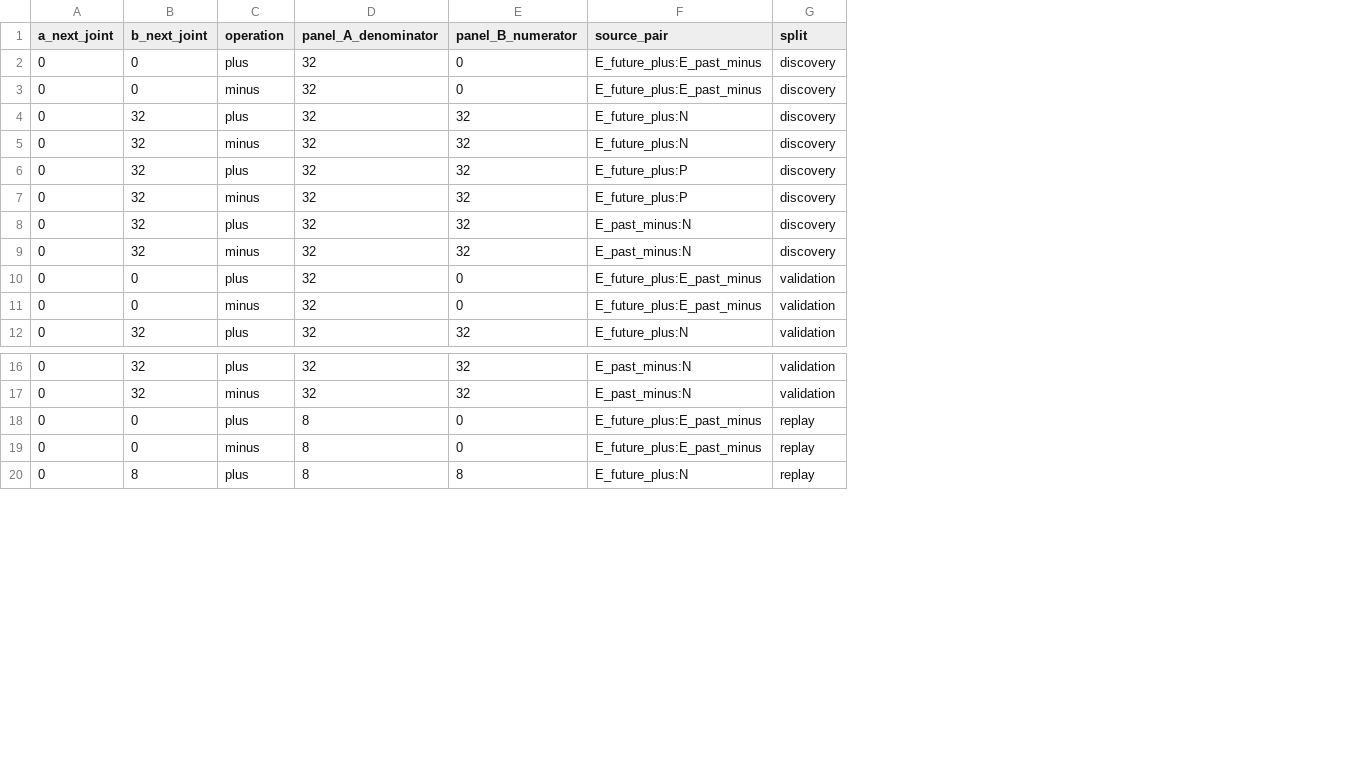
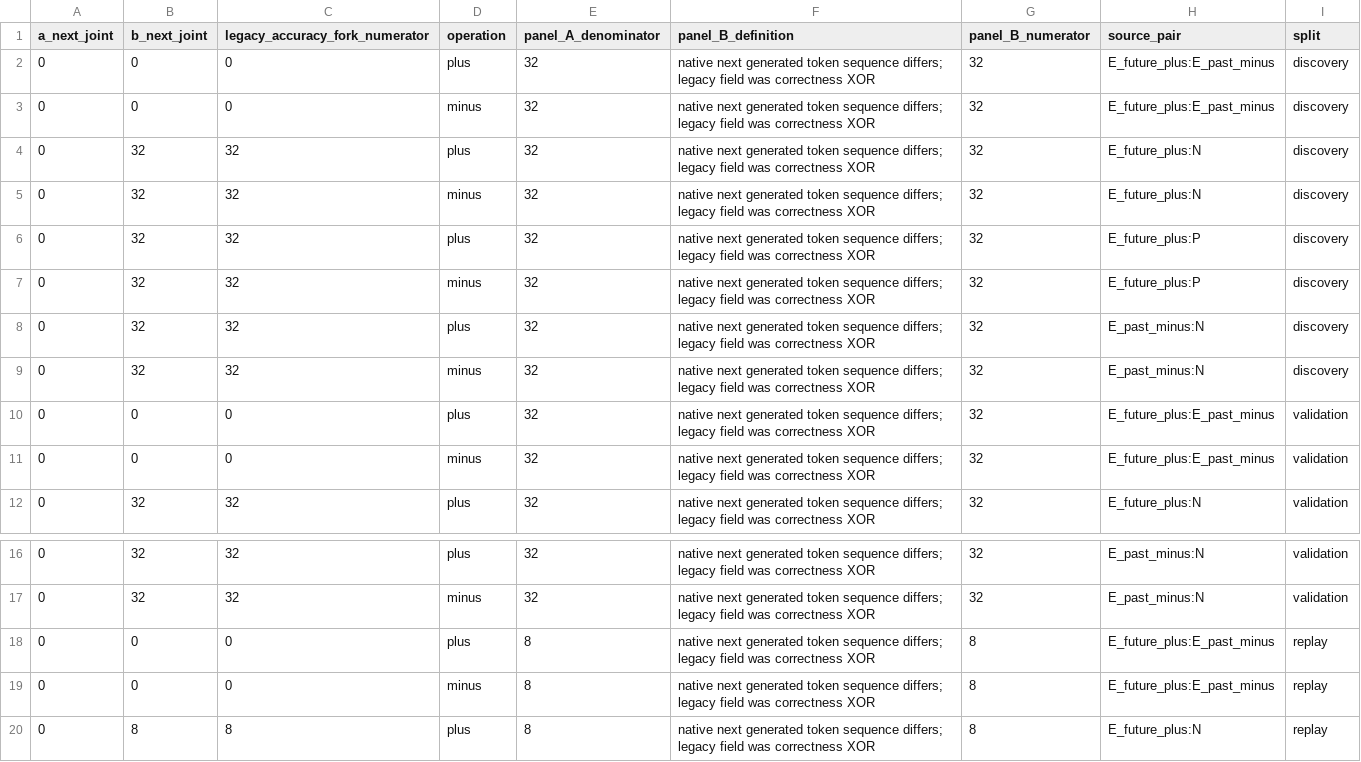
Before and after one commit to TTtianTT/encrypted_semantic_editing_pilot, a CSV file: experiments/decoder_readout_invariance_editing_v1/results/next_edit_bridge.csv, drawn as a sheet; only a part is shown, gaps mark what is left out; addresses are those after the commit; the diff names each change by its address in the sheet, - before the commit and + after, or states it on an @@ line.

Commit message:
drie-v1: BLOCKED_S3_20261008 terminal results and limitations

```diff
--- a/experiments/decoder_readout_invariance_editing_v1/results/next_edit_bridge.csv
+++ b/experiments/decoder_readout_invariance_editing_v1/results/next_edit_bridge.csv
+column C (legacy_accuracy_fork_numerator), rows 2-12: 0 | 0 | 32 | 32 | 32 | 32 | 32 | 32 | 0 | 0 | 32; rows 16-20: 32 | 32 | 0 | 0 | 8
+column F (panel_B_definition), rows 2-12: all native next generated token sequence differs; legacy field was correctness XOR; rows 16-20: all native next generated token sequence differs; legacy field was correctness XOR
-G2:G3 (panel_B_numerator): 0
+G2:G3 (panel_B_numerator): 32
-G10:G11 (panel_B_numerator): 0
+G10:G11 (panel_B_numerator): 32
-G18:G19 (panel_B_numerator): 0
+G18:G19 (panel_B_numerator): 8
```
Also changed, not shown: experiments/decoder_readout_invariance_editing_v1/results/causal_conditions_summary.csv, experiments/decoder_readout_invariance_editing_v1/results/panel_A_qualification.csv, 54 other files.
